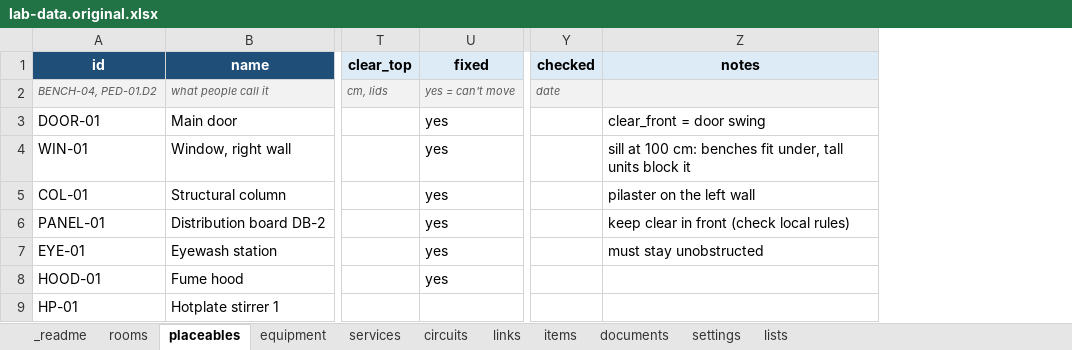
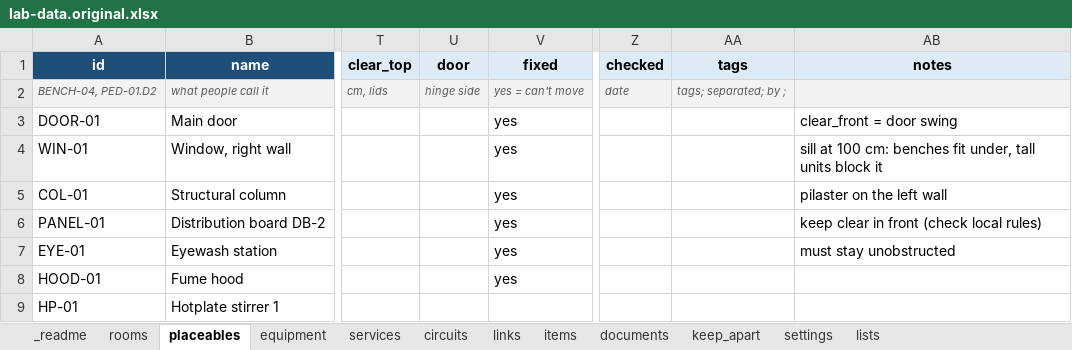
Before and after one commit to jcgutierrezg/Interfaces_Lab_Atlas, an Excel workbook: example/lab-data.original.xlsx, sheet placeables, drawn as a sheet; only a part is shown, gaps mark what is left out; values as stored, in another font and other column widths than the file's, no borders; conditional formats not drawn; the diff covers the shown part only; the diff names each change by its address in the sheet, - before the commit and + after, or states it on an @@ line.

```diff
--- a/example/lab-data.original.xlsx (sheet placeables)
+++ b/example/lab-data.original.xlsx (sheet placeables)
+sheet tab: keep_apart
+column U (door), row 2: hinge side
+column AA (tags), row 2: tags; separated; by ;
```
Also changed, not shown: 2 added rows and 4 edited cells elsewhere in this sheet, sheet lists, sheet settings, sheet equipment, sheet services, sheet rooms, sheet _readme, example/lab-data.xlsx, lab-data.xlsx, 31 other files.
